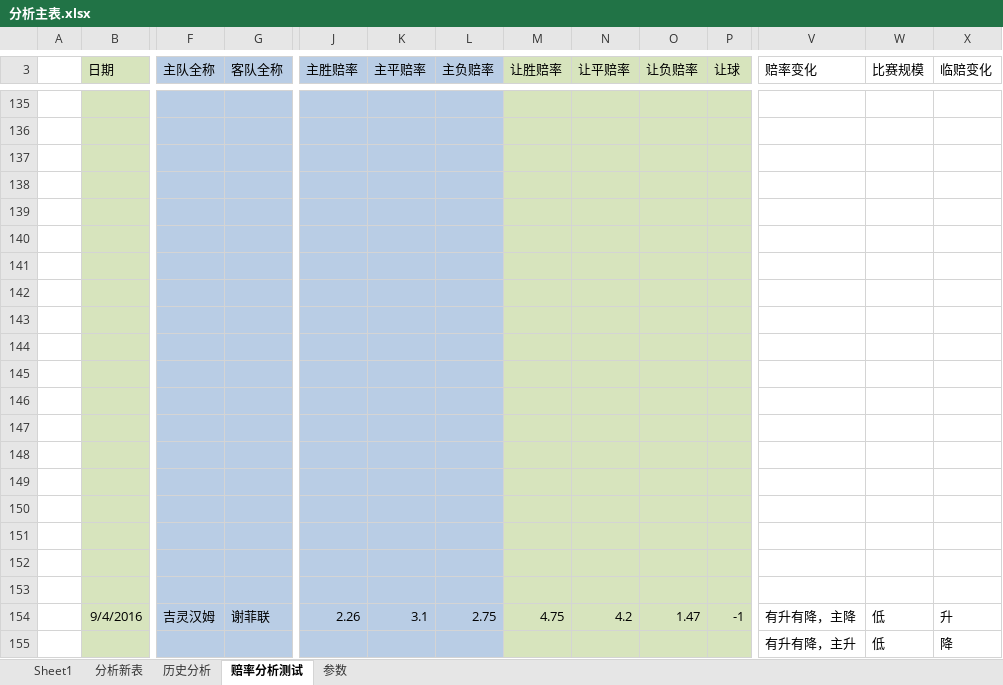
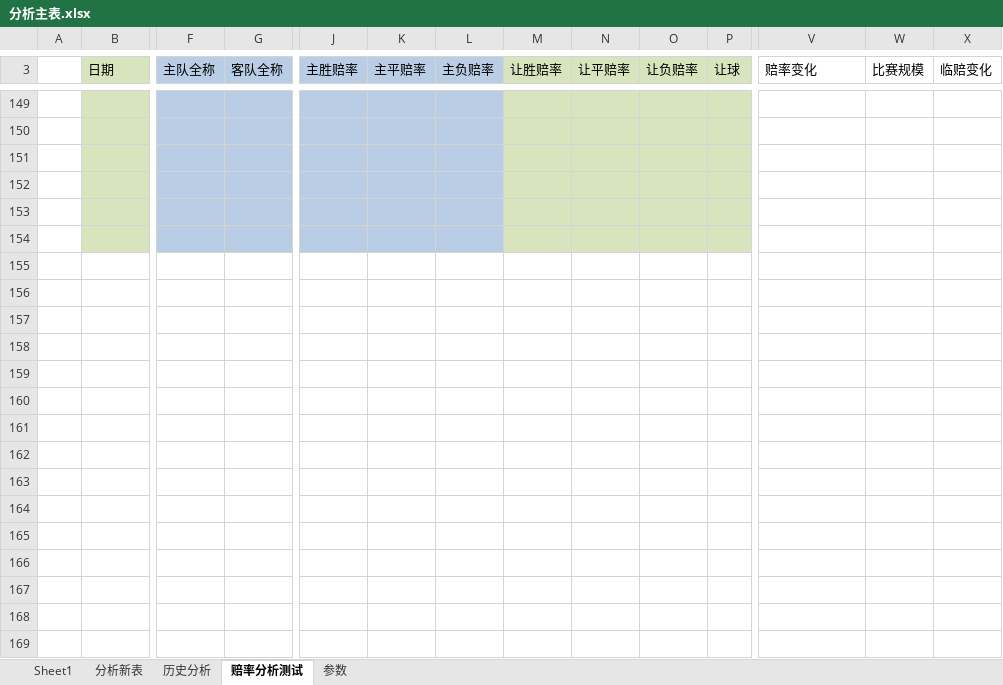
Before and after one commit to sephirothz87/Wtemplate, an Excel workbook: soccer/php/result/analyze/分析主表.xlsx, sheet 赔率分析测试, drawn as a sheet; only a part is shown, gaps mark what is left out; values as stored, in another font and other column widths than the file's, no borders; conditional formats not drawn; removed rows and columns are numbered as before the commit, all else as after; rows hold the shown columns only; the diff covers the shown part only; the diff names each change by its address in the sheet, - before the commit and + after, or states it on an @@ line.

```diff
--- a/soccer/php/result/analyze/分析主表.xlsx (sheet 赔率分析测试)
+++ b/soccer/php/result/analyze/分析主表.xlsx (sheet 赔率分析测试)
-row 141: (empty)
-row 142: (empty)
-row 143: (empty)
-row 144: (empty)
-row 145: (empty)
-row 146: (empty)
-row 147: (empty)
-row 148: (empty)
-row 149: (empty)
-row 150: (empty)
-row 151: (empty)
-row 152: (empty)
-row 153: (empty)
-row 154:  | 9/4/2016 | 吉灵汉姆 | 谢菲联 | 2.26 | 3.1 | 2.75 | 4.75 | 4.2 | 1.47 | -1 | 有升有降，主降 | 低 | 升
-row 155:  |  |  |  |  |  |  |  |  |  |  | 有升有降，主升 | 低 | 降
```
Also changed, not shown: 17 added rows, 3 removed rows and 128 edited cells elsewhere in this sheet, sheet 分析新表, formulas that keep their value, hidden cells, 2 other files.
